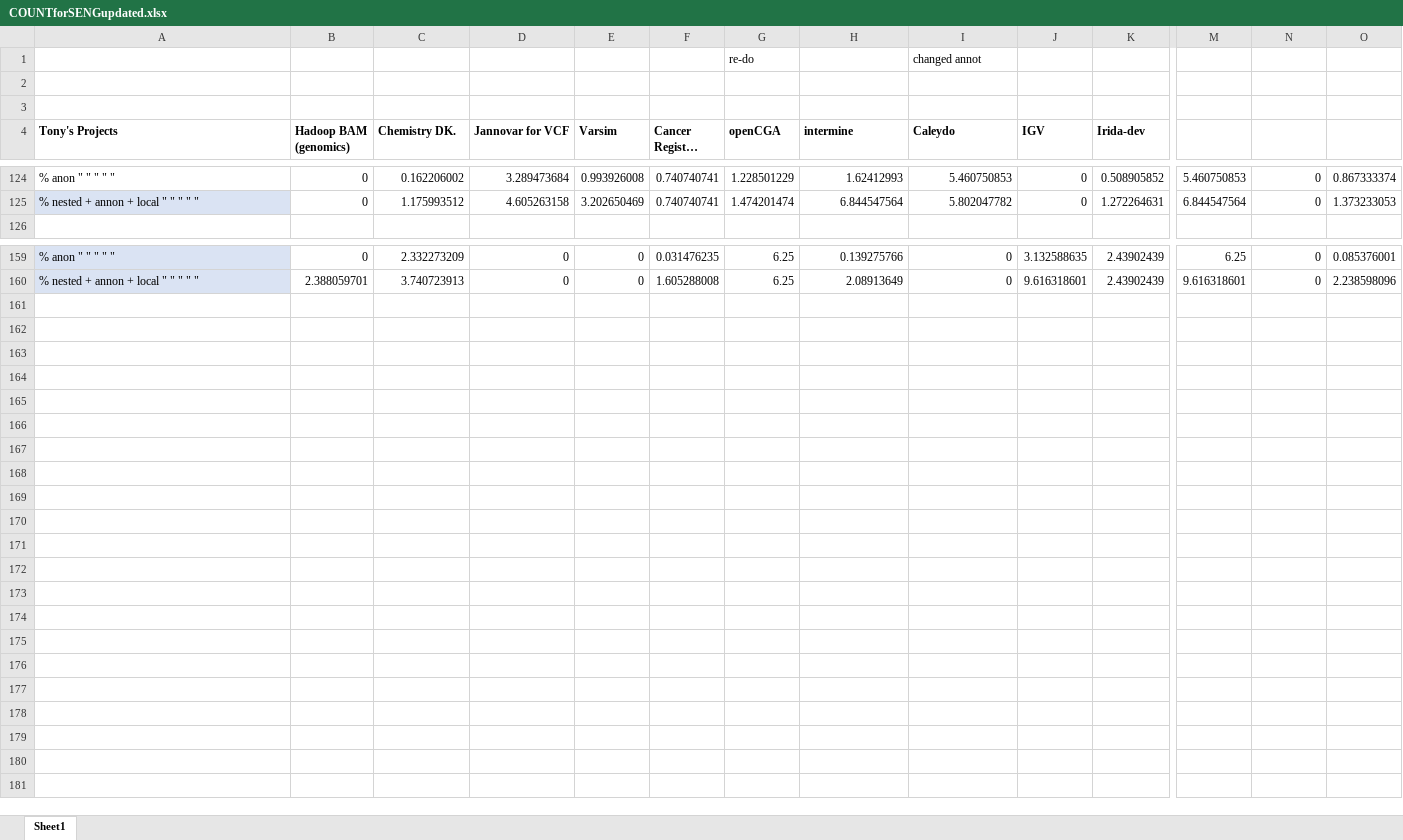
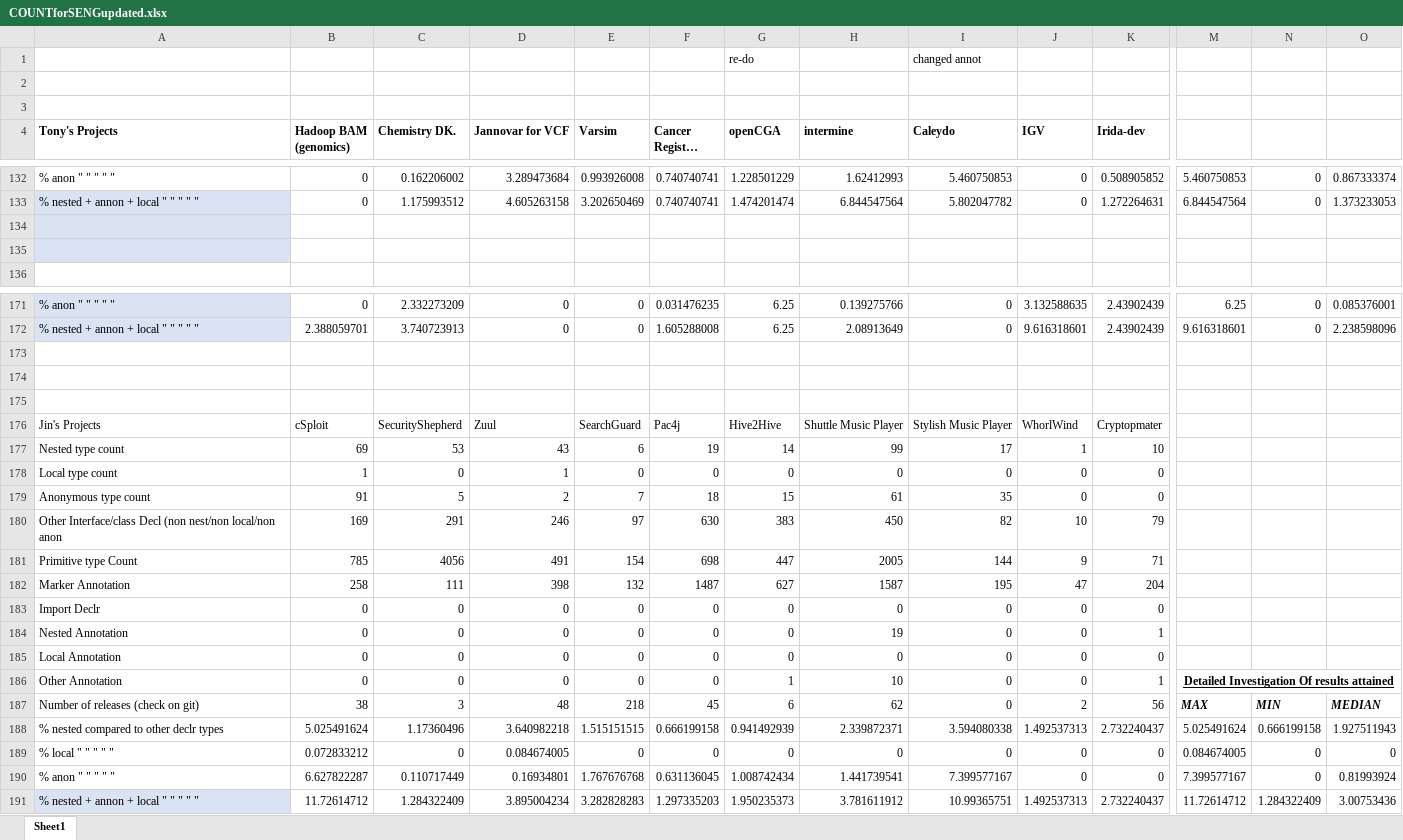
Before and after one commit to shippy24/SENG300GROUP3, an Excel workbook: COUNTforSENGupdated.xlsx, sheet Sheet1, drawn as a sheet; only a part is shown, gaps mark what is left out; long unchanged cells end in …; values as stored, in another font and other column widths than the file's, no borders; table styles not drawn; rows hold the shown columns only; the diff covers the shown part only; the diff names each change by its address in the sheet, - before the commit and + after, or states it on an @@ line.

Commit message:
Shay - Added Jin's counts and added stats

```diff
--- a/COUNTforSENGupdated.xlsx (sheet Sheet1)
+++ b/COUNTforSENGupdated.xlsx (sheet Sheet1)
+row 134: (empty)
+row 135: (empty)
+row 173: (empty)
+row 174: (empty)
+row 175: (empty)
+row 176: Jin's Projects | cSploit | SecurityShepherd | Zuul | SearchGuard | Pac4j | Hive2Hive | Shuttle Music Player | Stylish Music Player | WhorlWind | Cryptopmater
+row 177: Nested type count | 69 | 53 | 43 | 6 | 19 | 14 | 99 | 17 | 1 | 10
+row 178: Local type count | 1 | 0 | 1 | 0 | 0 | 0 | 0 | 0 | 0 | 0
+row 179: Anonymous type count | 91 | 5 | 2 | 7 | 18 | 15 | 61 | 35 | 0 | 0
+row 180: Other Interface/class Decl (non nest/non local/non anon | 169 | 291 | 246 | 97 | 630 | 383 | 450 | 82 | 10 | 79
+row 181: Primitive type Count | 785 | 4056 | 491 | 154 | 698 | 447 | 2005 | 144 | 9 | 71
+row 182: Marker Annotation | 258 | 111 | 398 | 132 | 1487 | 627 | 1587 | 195 | 47 | 204
+row 183: Import Declr | 0 | 0 | 0 | 0 | 0 | 0 | 0 | 0 | 0 | 0
+row 184: Nested Annotation | 0 | 0 | 0 | 0 | 0 | 0 | 19 | 0 | 0 | 1
+row 185: Local Annotation | 0 | 0 | 0 | 0 | 0 | 0 | 0 | 0 | 0 | 0
+row 186: Other Annotation | 0 | 0 | 0 | 0 | 0 | 1 | 10 | 0 | 0 | 1 | Detailed Investigation Of results attained
+row 187: Number of releases (check on git) | 38 | 3 | 48 | 218 | 45 | 6 | 62 | 0 | 2 | 56 | MAX | MIN | MEDIAN
+row 188: % nested compared to other declr types | 5.025491624 | 1.17360496 | 3.640982218 | 1.515151515 | 0.666199158 | 0.941492939 | 2.339872371 | 3.594080338 | 1.492537313 | 2.732240437 | 5.025491624 | 0.666199158 | 1.927511943
+row 189: % local " " " " " | 0.072833212 | 0 | 0.084674005 | 0 | 0 | 0 | 0 | 0 | 0 | 0 | 0.084674005 | 0 | 0
+row 190: % anon " " " " " | 6.627822287 | 0.110717449 | 0.16934801 | 1.767676768 | 0.631136045 | 1.008742434 | 1.441739541 | 7.399577167 | 0 | 0 | 7.399577167 | 0 | 0.81993924
+row 191: % nested + annon + local " " " " " | 11.72614712 | 1.284322409 | 3.895004234 | 3.282828283 | 1.297335203 | 1.950235373 | 3.781611912 | 10.99365751 | 1.492537313 | 2.732240437 | 11.72614712 | 1.284322409 | 3.00753436
```
Also changed, not shown: 15 added rows, 5 removed rows, 52 edited cells, cell formats and merged cells elsewhere in this sheet, formulas that keep their value.
